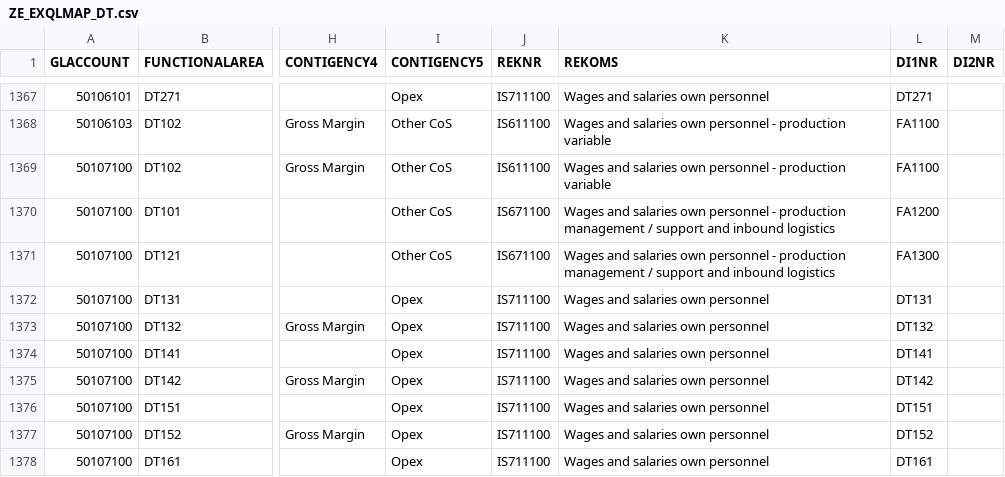
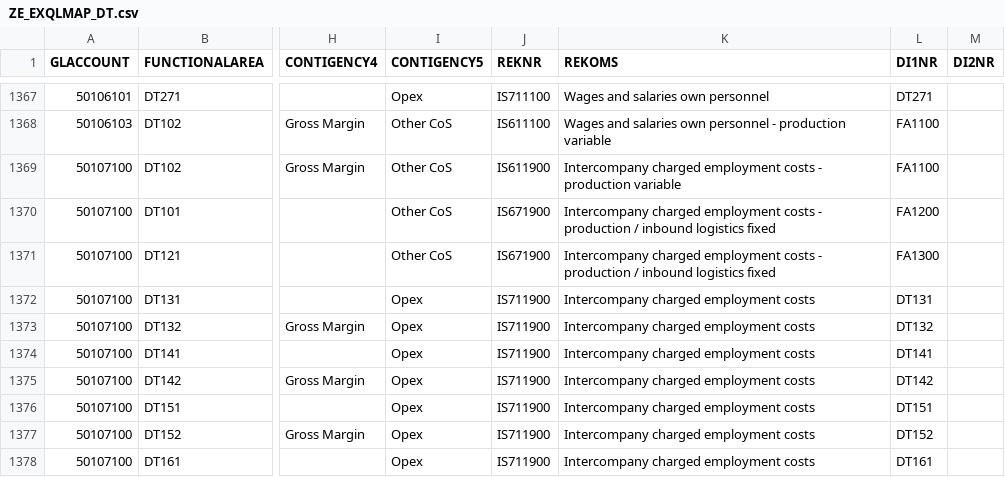
Before and after one commit to szubalii/leviat-data-and-analytics, a CSV file: synapse-dwh/syndw_xxxx_sls_d_euw_001/Master Data/ZE_EXQLMAP_DT.csv, drawn as a sheet; only a part is shown, gaps mark what is left out; the diff covers the shown part only; the diff names each change by its address in the sheet, - before the commit and + after, or states it on an @@ line.

Commit message:
mapping new version

```diff
--- a/synapse-dwh/syndw_xxxx_sls_d_euw_001/Master Data/ZE_EXQLMAP_DT.csv
+++ b/synapse-dwh/syndw_xxxx_sls_d_euw_001/Master Data/ZE_EXQLMAP_DT.csv
-J1369 (REKNR): IS611100
+J1369 (REKNR): IS611900
-K1369 (REKOMS): Wages and salaries own personnel - production…
+K1369 (REKOMS): Intercompany charged employment costs - production…
-J1370:J1371 (REKNR): IS671100
+J1370:J1371 (REKNR): IS671900
-K1370:K1371 (REKOMS): Wages and salaries own personnel - production management / support and inbound logistics
+K1370:K1371 (REKOMS): Intercompany charged employment costs - production / inbound logistics fixed
-J1372:J1378 (REKNR): IS711100
+J1372:J1378 (REKNR): IS711900
-K1372:K1378 (REKOMS): Wages and salaries own personnel
+K1372:K1378 (REKOMS): Intercompany charged employment costs
```
Also changed, not shown: 6 added rows and 26 edited cells elsewhere in this file.
